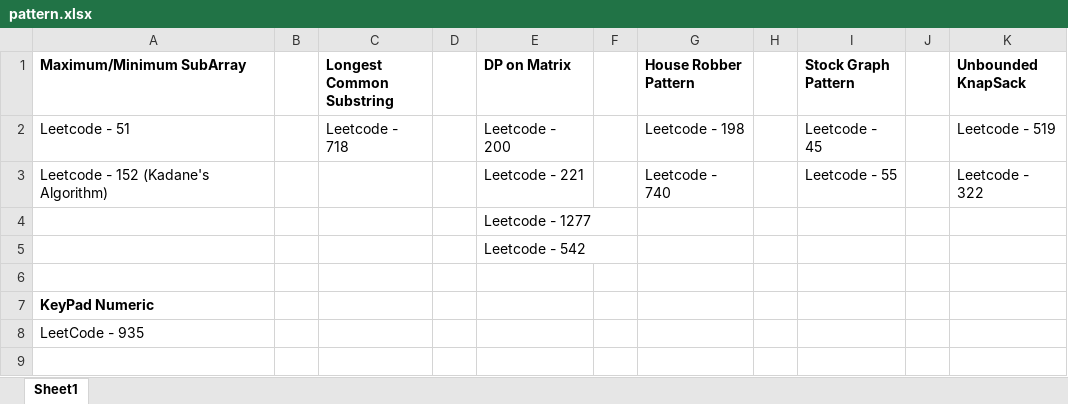
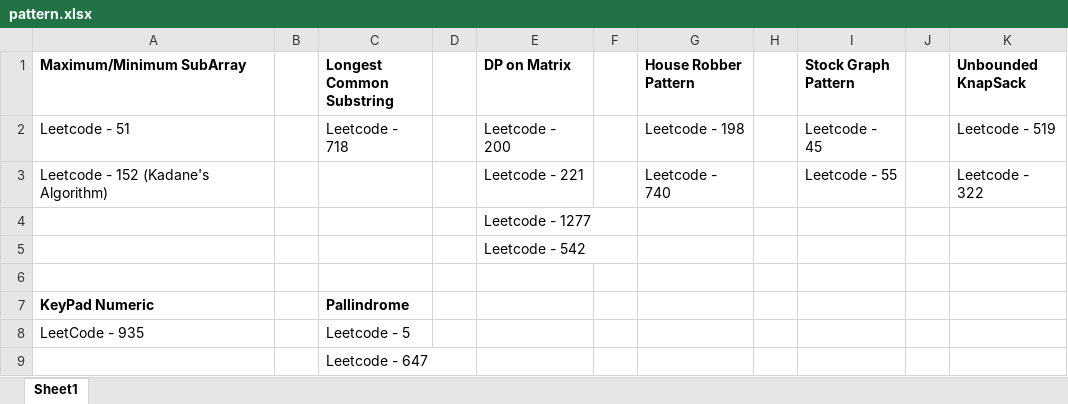
Before and after one commit to TejasBavaskar/LeetCode-Javascript-Solutions, an Excel workbook: pattern.xlsx, sheet Sheet1, drawn as a sheet; values as stored, in another font and other column widths than the file's, no borders; the diff names each change by its address in the sheet, - before the commit and + after, or states it on an @@ line.

```diff
--- a/pattern.xlsx (sheet Sheet1)
+++ b/pattern.xlsx (sheet Sheet1)
-C7 (Longest Common Substring): (empty)
+C7 (Longest Common Substring): Pallindrome
-C8 (Longest Common Substring): (empty)
+C8 (Longest Common Substring): Leetcode - 5
+row 9:  |  | Leetcode - 647
```
Also changed, not shown: 4 other files.
